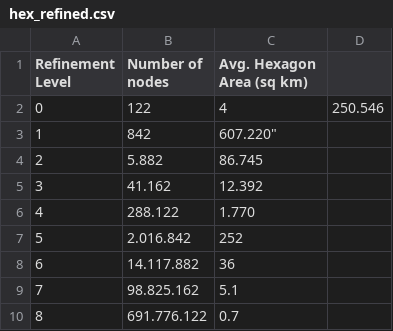
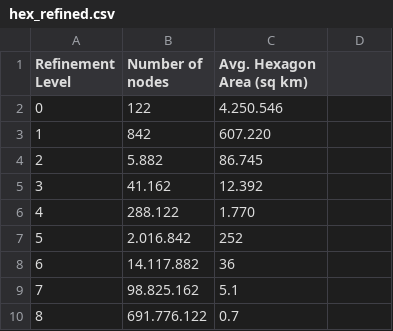
Before and after one commit to ecmwf/anemoi-graphs, a CSV file: docs/graphs/node_coordinates/hex_refined.csv, drawn as a sheet.

Commit message:
docs: fix table

```diff
--- a/docs/graphs/node_coordinates/hex_refined.csv
+++ b/docs/graphs/node_coordinates/hex_refined.csv
@@ -1,4 +1,4 @@
 Refinement Level,Number of nodes,Avg. Hexagon Area (sq km)
-0,122,4,250.546
-1,842,607.220"
+0,122,4.250.546
+1,842,607.220
 2,5.882,86.745
```
